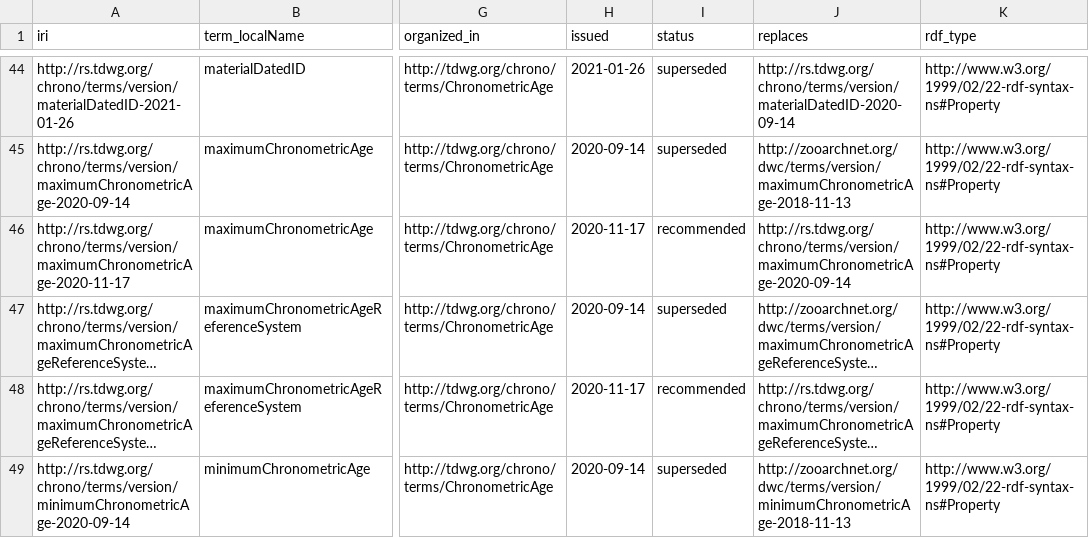
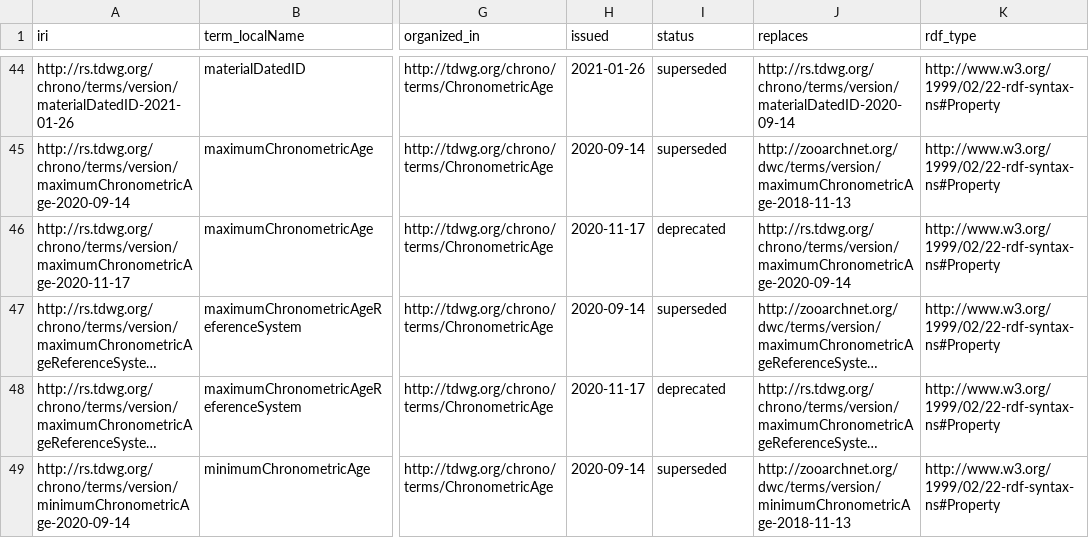
Before and after one commit to tdwg/chrono, a CSV file: vocabulary/term_versions.csv, drawn as a sheet; only a part is shown, gaps mark what is left out; long unchanged cells end in …; the diff covers the shown part only; the diff names each change by its address in the sheet, - before the commit and + after, or states it on an @@ line.

```diff
--- a/vocabulary/term_versions.csv
+++ b/vocabulary/term_versions.csv
-I46 (status): recommended
+I46 (status): deprecated
-I48 (status): recommended
+I48 (status): deprecated
```
Also changed, not shown: 6 edited cells elsewhere in this file, 2 other files.
